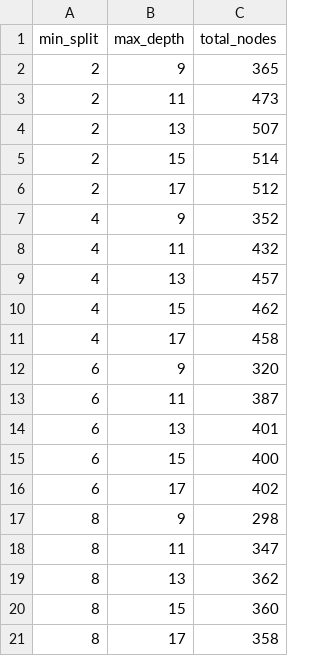
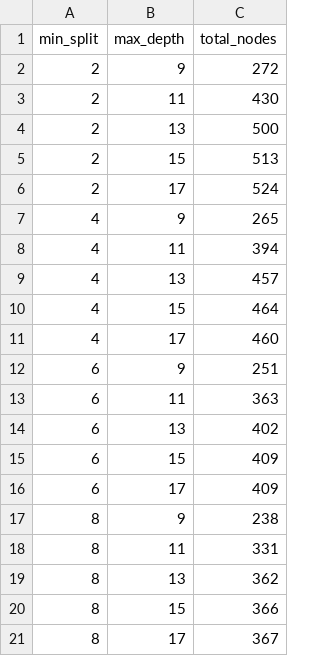
Before and after one commit to viettran-edgeAI/MCU, a CSV file: tools/pre_train/trained_model/digit_data_node_log.csv, drawn as a sheet.

```diff
--- a/tools/pre_train/trained_model/digit_data_node_log.csv
+++ b/tools/pre_train/trained_model/digit_data_node_log.csv
@@ -1,21 +1,21 @@
 min_split,max_depth,total_nodes
-2,9,365
-2,11,473
-2,13,507
-2,15,514
-2,17,512
-4,9,352
-4,11,432
+2,9,272
+2,11,430
+2,13,500
+2,15,513
+2,17,524
+4,9,265
+4,11,394
 4,13,457
-4,15,462
-4,17,458
-6,9,320
-6,11,387
-6,13,401
-6,15,400
-6,17,402
-8,9,298
-8,11,347
+4,15,464
+4,17,460
+6,9,251
+6,11,363
+6,13,402
+6,15,409
+6,17,409
+8,9,238
+8,11,331
 8,13,362
-8,15,360
-8,17,358
+8,15,366
+8,17,367
```
Also changed, not shown: 45 other files.
